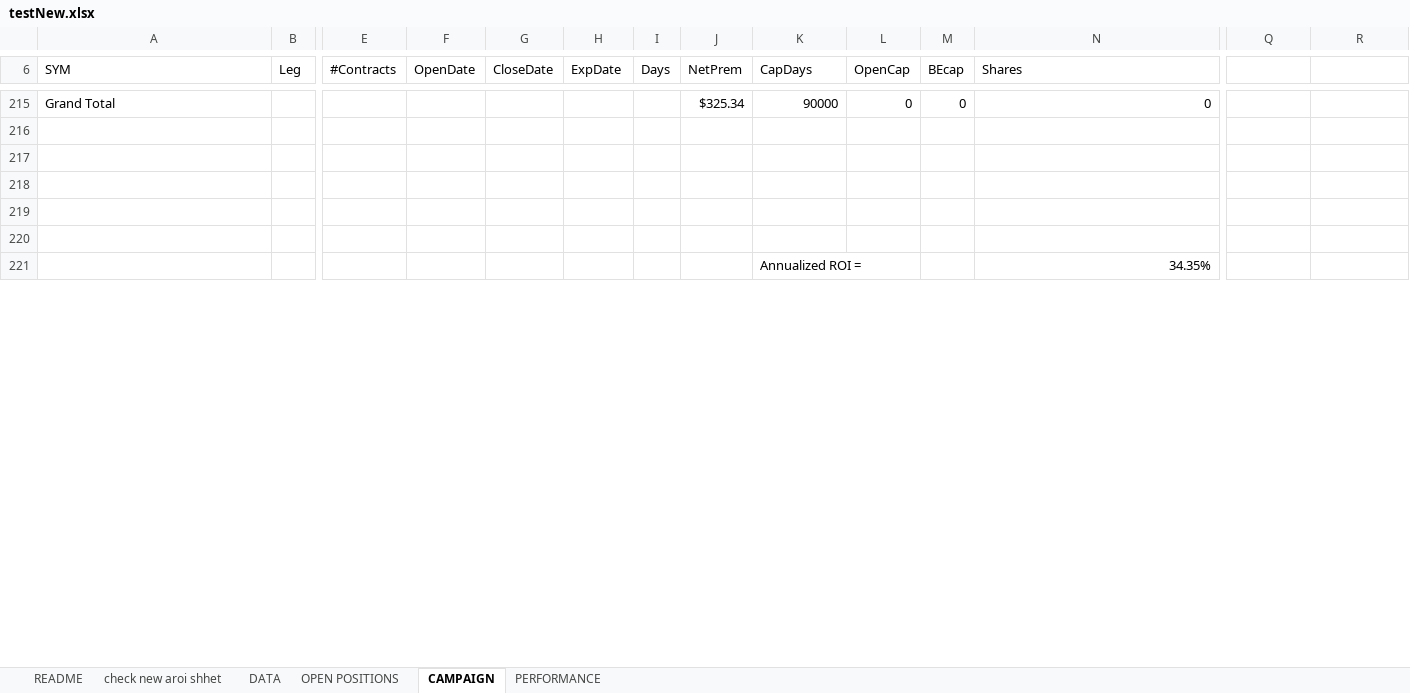
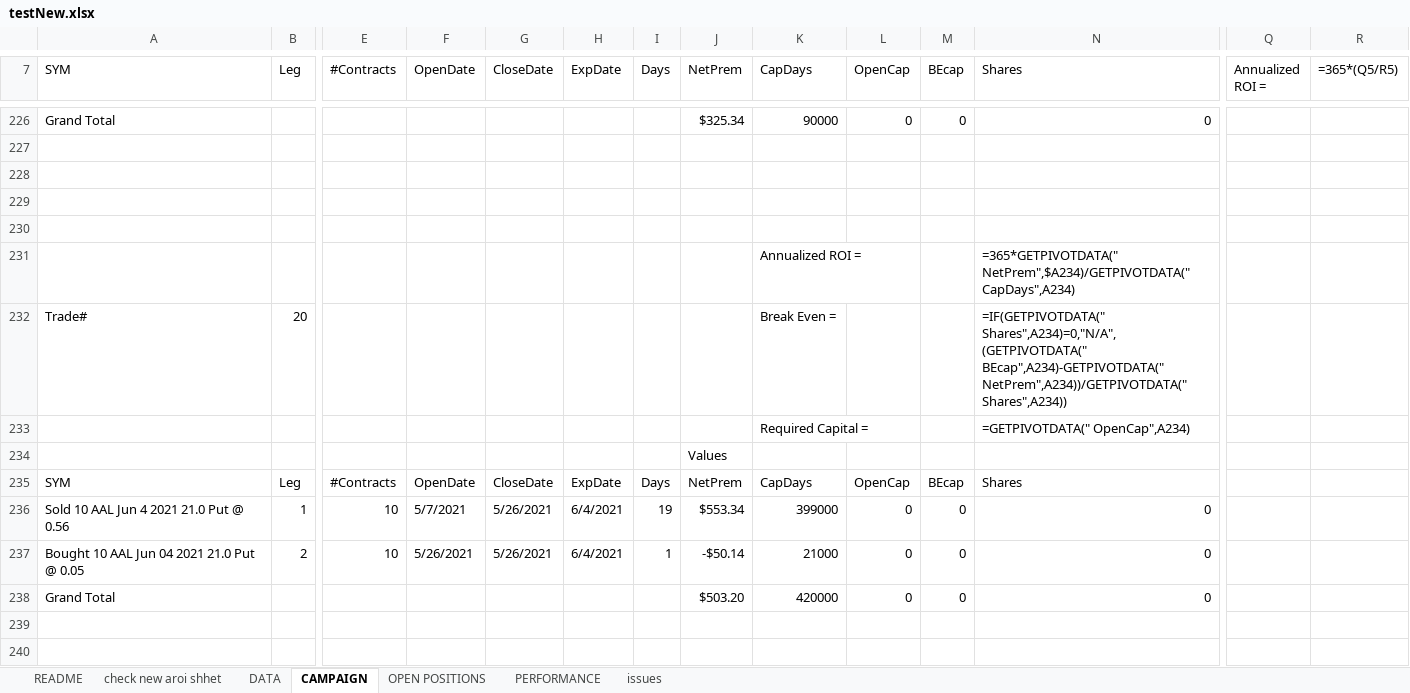
Before and after one commit to kjustin2/tradeManager, an Excel workbook: testNew.xlsx, sheet CAMPAIGN, drawn as a sheet; only a part is shown, gaps mark what is left out; values as stored, in another font and other column widths than the file's, no cell formats; formulas without a stored value are shown as written; addresses are those after the commit; rows hold the shown columns only; the diff covers the shown part only; the diff names each change by its address in the sheet, - before the commit and + after, or states it on an @@ line.

Commit message:
Updated duplicate open premium addition, added 0 to day in ask formula

```diff
--- a/testNew.xlsx (sheet CAMPAIGN)
+++ b/testNew.xlsx (sheet CAMPAIGN)
+sheet tab: issues
@@ sheet tab order changed: README | check new aroi shhet | DATA | CAMPAIGN | OPEN POSITIONS | PERFORMANCE | issues @@
-Q7: (empty)
+Q7: Annualized ROI =
-R7: (empty)
+R7: =365*(Q5/R5)
+row 231:  |  |  |  |  |  |  |  | Annualized ROI = |  |  | =365*GETPIVOTDATA(" NetPrem",$A234)/GETPIVOTDATA(" CapDays",A234)
+row 232: Trade# | 20 |  |  |  |  |  |  | Break Even = |  |  | =IF(GETPIVOTDATA(" Shares",A234)=0,"N/A",(GETPIVOTDATA(" BEcap",A234)-GETPIVOTDATA(" NetPrem",A234))/GETPIVOTDATA(" Shares",A234))
+row 233:  |  |  |  |  |  |  |  | Required Capital = |  |  | =GETPIVOTDATA(" OpenCap",A234)
+row 234:  |  |  |  |  |  |  | Values
+row 235: SYM | Leg | #Contracts | OpenDate | CloseDate | ExpDate | Days | NetPrem | CapDays | OpenCap | BEcap | Shares
+row 236: Sold 10 AAL Jun 4 2021 21.0 Put @ 0.56 | 1 | 10 | 5/7/2021 | 5/26/2021 | 6/4/2021 | 19 | $553.34 | 399000 | 0 | 0 | 0
+row 237: Bought 10 AAL Jun 04 2021 21.0 Put @ 0.05 | 2 | 10 | 5/26/2021 | 5/26/2021 | 6/4/2021 | 1 | -$50.14 | 21000 | 0 | 0 | 0
+row 238: Grand Total |  |  |  |  |  |  | $503.20 | 420000 | 0 | 0 | 0
-row 240:  |  |  |  |  |  |  |  | Annualized ROI = |  |  | 34.35%
+row 240: (empty)
```
Also changed, not shown: 305 added rows, 30 removed rows, 1 moved row and 176 edited cells elsewhere in this sheet, sheet DATA, sheet check new aroi shhet, sheet OPEN POSITIONS, sheet PERFORMANCE, cell formats, 6 other files.
